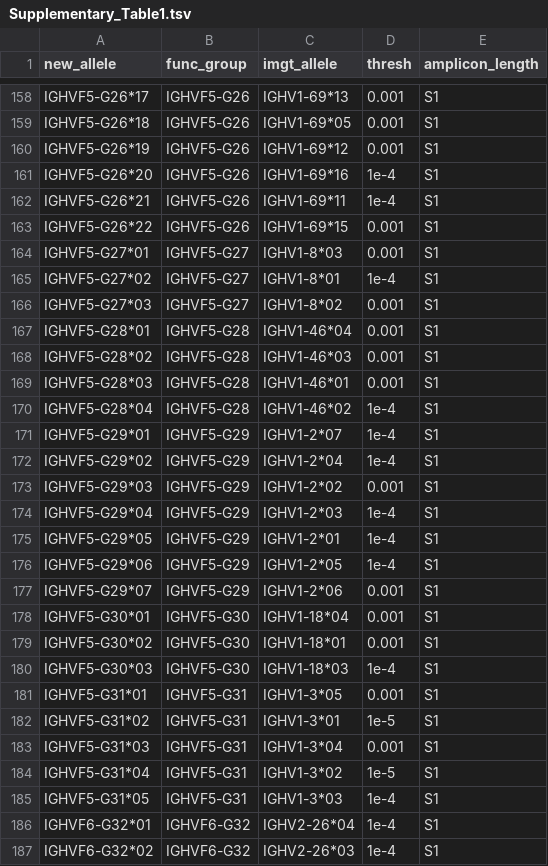
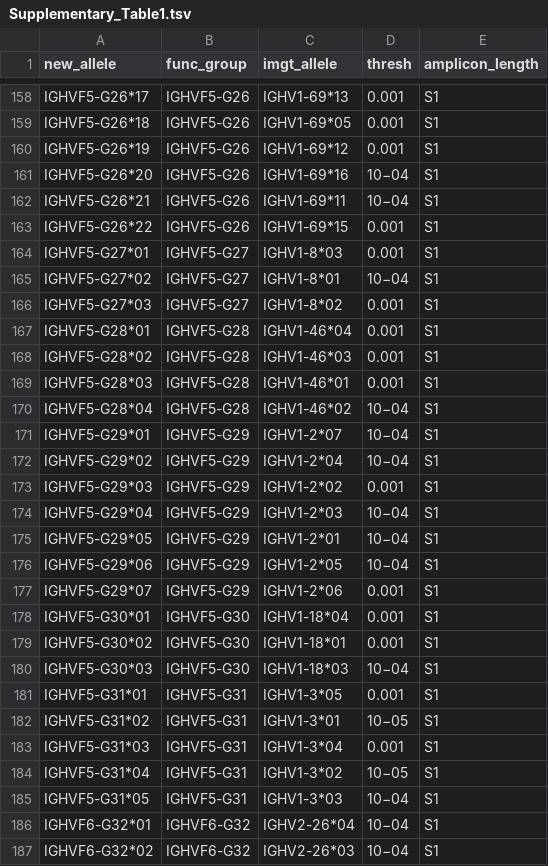
Before and after one commit to yaarilab/IGHV-allele-similarity-clustering-improves-genotype-inference-from-adaptive-immune-receptor-repertoi, a TSV file: tables/Supplementary_Table1.tsv, drawn as a sheet; only a part is shown, gaps mark what is left out; the diff covers the shown part only.

```diff
--- a/tables/Supplementary_Table1.tsv
+++ b/tables/Supplementary_Table1.tsv
@@ -160,7 +160,7 @@ IGHVF5-G26*18	IGHVF5-G26	IGHV1-69*05	0.001	S1
 IGHVF5-G26*19	IGHVF5-G26	IGHV1-69*12	0.001	S1
-IGHVF5-G26*20	IGHVF5-G26	IGHV1-69*16	1e-4	S1
-IGHVF5-G26*21	IGHVF5-G26	IGHV1-69*11	1e-4	S1
+IGHVF5-G26*20	IGHVF5-G26	IGHV1-69*16	10−04	S1
+IGHVF5-G26*21	IGHVF5-G26	IGHV1-69*11	10−04	S1
 IGHVF5-G26*22	IGHVF5-G26	IGHV1-69*15	0.001	S1
 IGHVF5-G27*01	IGHVF5-G27	IGHV1-8*03	0.001	S1
-IGHVF5-G27*02	IGHVF5-G27	IGHV1-8*01	1e-4	S1
+IGHVF5-G27*02	IGHVF5-G27	IGHV1-8*01	10−04	S1
 IGHVF5-G27*03	IGHVF5-G27	IGHV1-8*02	0.001	S1
@@ -169,9 +169,9 @@ IGHVF5-G28*02	IGHVF5-G28	IGHV1-46*03	0.001	S1
 IGHVF5-G28*03	IGHVF5-G28	IGHV1-46*01	0.001	S1
-IGHVF5-G28*04	IGHVF5-G28	IGHV1-46*02	1e-4	S1
-IGHVF5-G29*01	IGHVF5-G29	IGHV1-2*07	1e-4	S1
-IGHVF5-G29*02	IGHVF5-G29	IGHV1-2*04	1e-4	S1
+IGHVF5-G28*04	IGHVF5-G28	IGHV1-46*02	10−04	S1
+IGHVF5-G29*01	IGHVF5-G29	IGHV1-2*07	10−04	S1
+IGHVF5-G29*02	IGHVF5-G29	IGHV1-2*04	10−04	S1
 IGHVF5-G29*03	IGHVF5-G29	IGHV1-2*02	0.001	S1
-IGHVF5-G29*04	IGHVF5-G29	IGHV1-2*03	1e-4	S1
-IGHVF5-G29*05	IGHVF5-G29	IGHV1-2*01	1e-4	S1
-IGHVF5-G29*06	IGHVF5-G29	IGHV1-2*05	1e-4	S1
+IGHVF5-G29*04	IGHVF5-G29	IGHV1-2*03	10−04	S1
+IGHVF5-G29*05	IGHVF5-G29	IGHV1-2*01	10−04	S1
+IGHVF5-G29*06	IGHVF5-G29	IGHV1-2*05	10−04	S1
 IGHVF5-G29*07	IGHVF5-G29	IGHV1-2*06	0.001	S1
@@ -179,9 +179,9 @@ IGHVF5-G30*01	IGHVF5-G30	IGHV1-18*04	0.001	S1
 IGHVF5-G30*02	IGHVF5-G30	IGHV1-18*01	0.001	S1
-IGHVF5-G30*03	IGHVF5-G30	IGHV1-18*03	1e-4	S1
+IGHVF5-G30*03	IGHVF5-G30	IGHV1-18*03	10−04	S1
 IGHVF5-G31*01	IGHVF5-G31	IGHV1-3*05	0.001	S1
-IGHVF5-G31*02	IGHVF5-G31	IGHV1-3*01	1e-5	S1
+IGHVF5-G31*02	IGHVF5-G31	IGHV1-3*01	10−05	S1
 IGHVF5-G31*03	IGHVF5-G31	IGHV1-3*04	0.001	S1
-IGHVF5-G31*04	IGHVF5-G31	IGHV1-3*02	1e-5	S1
-IGHVF5-G31*05	IGHVF5-G31	IGHV1-3*03	1e-4	S1
-IGHVF6-G32*01	IGHVF6-G32	IGHV2-26*04	1e-4	S1
-IGHVF6-G32*02	IGHVF6-G32	IGHV2-26*03	1e-4	S1
+IGHVF5-G31*04	IGHVF5-G31	IGHV1-3*02	10−05	S1
+IGHVF5-G31*05	IGHVF5-G31	IGHV1-3*03	10−04	S1
+IGHVF6-G32*01	IGHVF6-G32	IGHV2-26*04	10−04	S1
+IGHVF6-G32*02	IGHVF6-G32	IGHV2-26*03	10−04	S1
```
Also changed, not shown: 167 edited cells elsewhere in this file, data/Figure3_D.tsv, data/Figure5.tsv, 17 other files.
